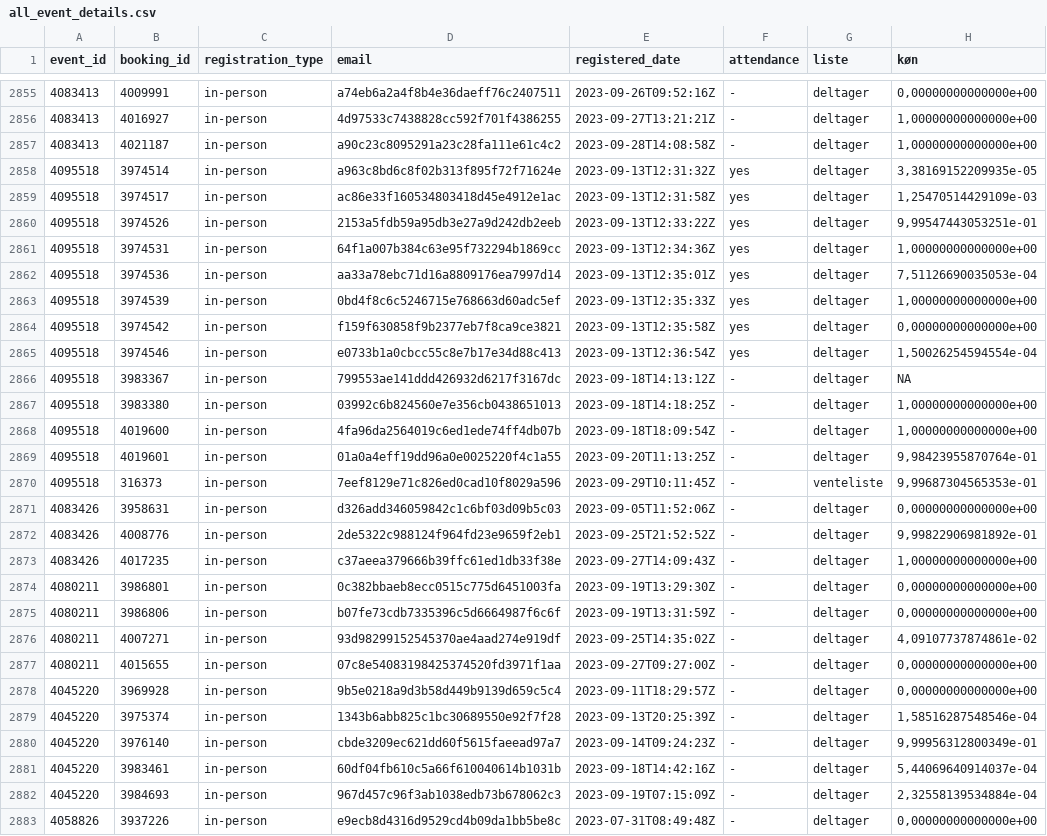
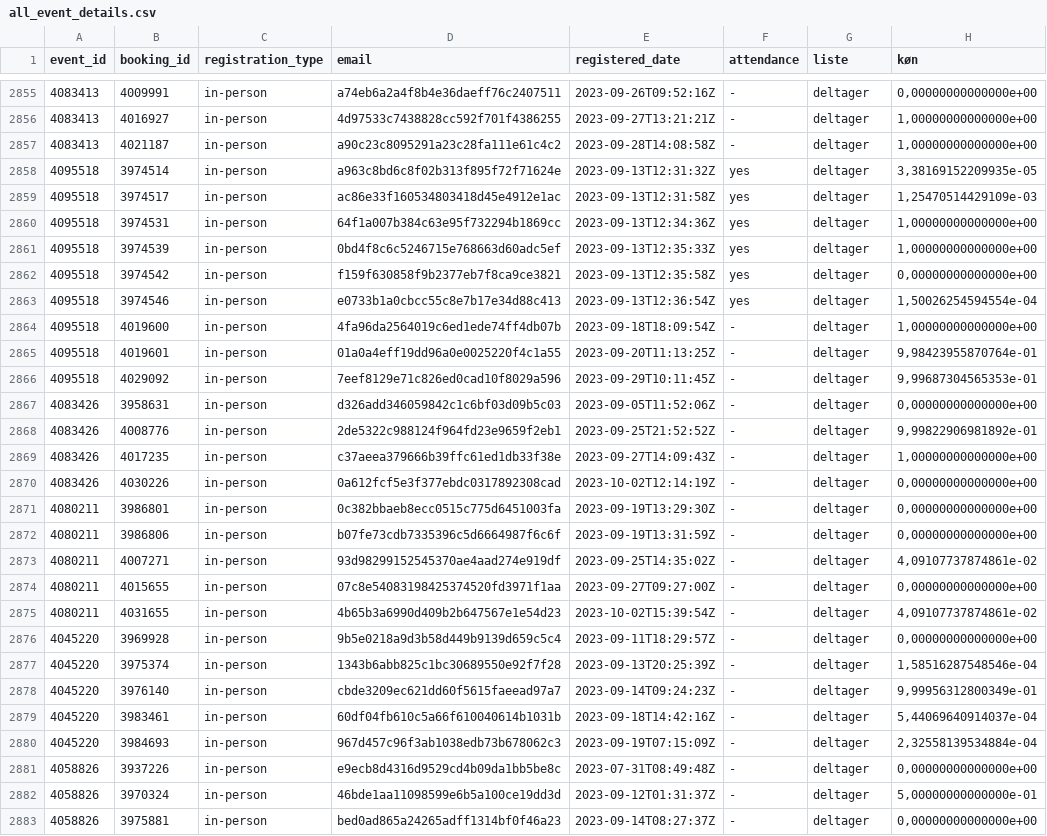
Before and after one commit to KUBDatalab/tal-og-data, a CSV file: data/event_data/all_event_details.csv, drawn as a sheet; only a part is shown, gaps mark what is left out; the shorter side is filled out with more unchanged rows.

```diff
--- a/data/event_data/all_event_details.csv
+++ b/data/event_data/all_event_details.csv
@@ -2859,5 +2859,3 @@ event_id;booking_id;registration_type;email;registered_date;attendance;liste;kø
 4095518;3974517;in-person;ac86e33f160534803418d45e4912e1ac;2023-09-13T12:31:58Z;yes;deltager;1,25470514429109e-03
-4095518;3974526;in-person;2153a5fdb59a95db3e27a9d242db2eeb;2023-09-13T12:33:22Z;yes;deltager;9,99547443053251e-01
 4095518;3974531;in-person;64f1a007b384c63e95f732294b1869cc;2023-09-13T12:34:36Z;yes;deltager;1,00000000000000e+00
-4095518;3974536;in-person;aa33a78ebc71d16a8809176ea7997d14;2023-09-13T12:35:01Z;yes;deltager;7,51126690035053e-04
 4095518;3974539;in-person;0bd4f8c6c5246715e768663d60adc5ef;2023-09-13T12:35:33Z;yes;deltager;1,00000000000000e+00
@@ -2865,7 +2863,5 @@ event_id;booking_id;registration_type;email;registered_date;attendance;liste;kø
 4095518;3974546;in-person;e0733b1a0cbcc55c8e7b17e34d88c413;2023-09-13T12:36:54Z;yes;deltager;1,50026254594554e-04
-4095518;3983367;in-person;799553ae141ddd426932d6217f3167dc;2023-09-18T14:13:12Z;-;deltager;NA
-4095518;3983380;in-person;03992c6b824560e7e356cb0438651013;2023-09-18T14:18:25Z;-;deltager;1,00000000000000e+00
 4095518;4019600;in-person;4fa96da2564019c6ed1ede74ff4db07b;2023-09-18T18:09:54Z;-;deltager;1,00000000000000e+00
 4095518;4019601;in-person;01a0a4eff19dd96a0e0025220f4c1a55;2023-09-20T11:13:25Z;-;deltager;9,98423955870764e-01
-4095518;316373;in-person;7eef8129e71c826ed0cad10f8029a596;2023-09-29T10:11:45Z;-;venteliste;9,99687304565353e-01
+4095518;4029092;in-person;7eef8129e71c826ed0cad10f8029a596;2023-09-29T10:11:45Z;-;deltager;9,99687304565353e-01
 4083426;3958631;in-person;d326add346059842c1c6bf03d09b5c03;2023-09-05T11:52:06Z;-;deltager;0,00000000000000e+00
@@ -2873,2 +2869,3 @@ event_id;booking_id;registration_type;email;registered_date;attendance;liste;kø
 4083426;4017235;in-person;c37aeea379666b39ffc61ed1db33f38e;2023-09-27T14:09:43Z;-;deltager;1,00000000000000e+00
+4083426;4030226;in-person;0a612fcf5e3f377ebdc0317892308cad;2023-10-02T12:14:19Z;-;deltager;0,00000000000000e+00
 4080211;3986801;in-person;0c382bbaeb8ecc0515c775d6451003fa;2023-09-19T13:29:30Z;-;deltager;0,00000000000000e+00
@@ -2877,2 +2874,3 @@ event_id;booking_id;registration_type;email;registered_date;attendance;liste;kø
 4080211;4015655;in-person;07c8e54083198425374520fd3971f1aa;2023-09-27T09:27:00Z;-;deltager;0,00000000000000e+00
+4080211;4031655;in-person;4b65b3a6990d409b2b647567e1e54d23;2023-10-02T15:39:54Z;-;deltager;4,09107737874861e-02
 4045220;3969928;in-person;9b5e0218a9d3b58d449b9139d659c5c4;2023-09-11T18:29:57Z;-;deltager;0,00000000000000e+00
```
Also changed, not shown: data/event_data/aktuelt_events.csv, data/event_data/current_events_details.csv, 4 other files.
